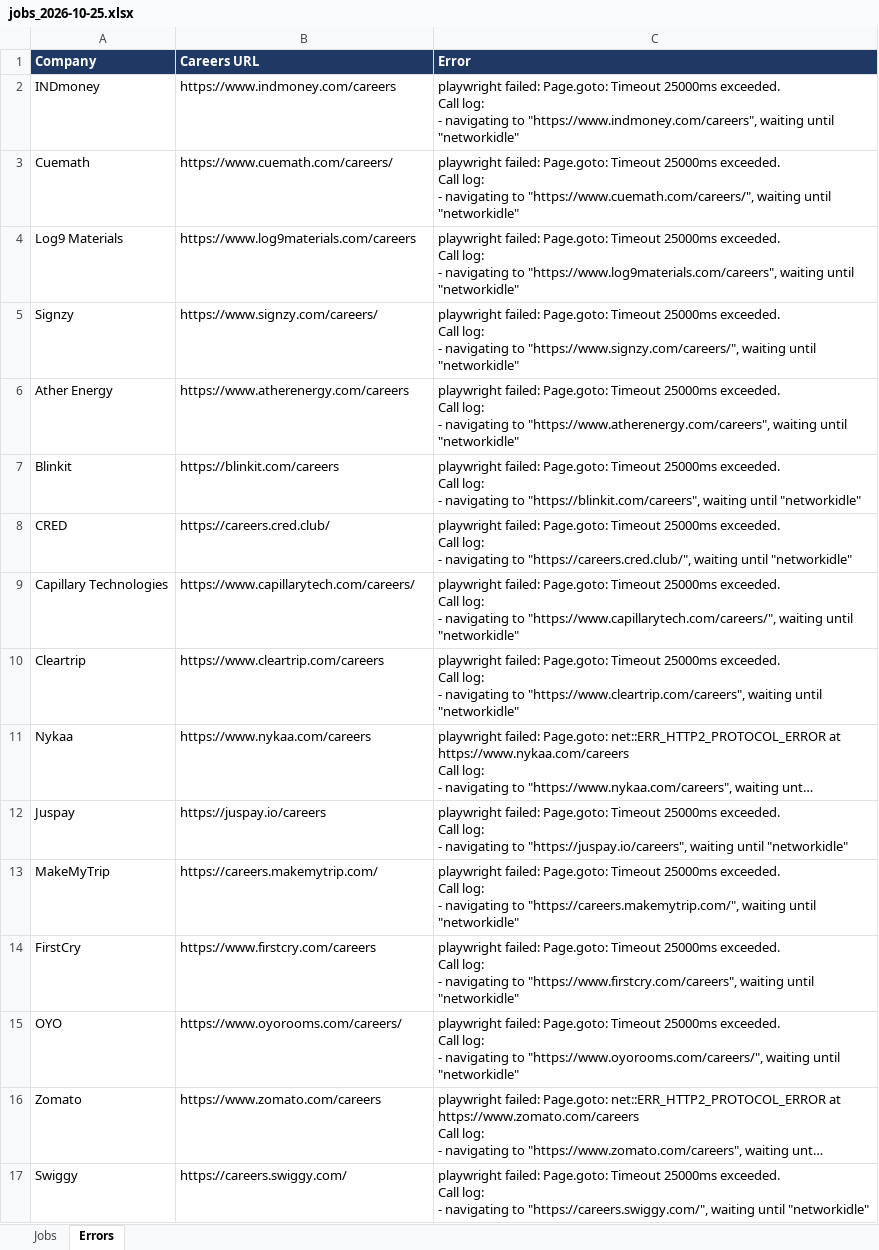
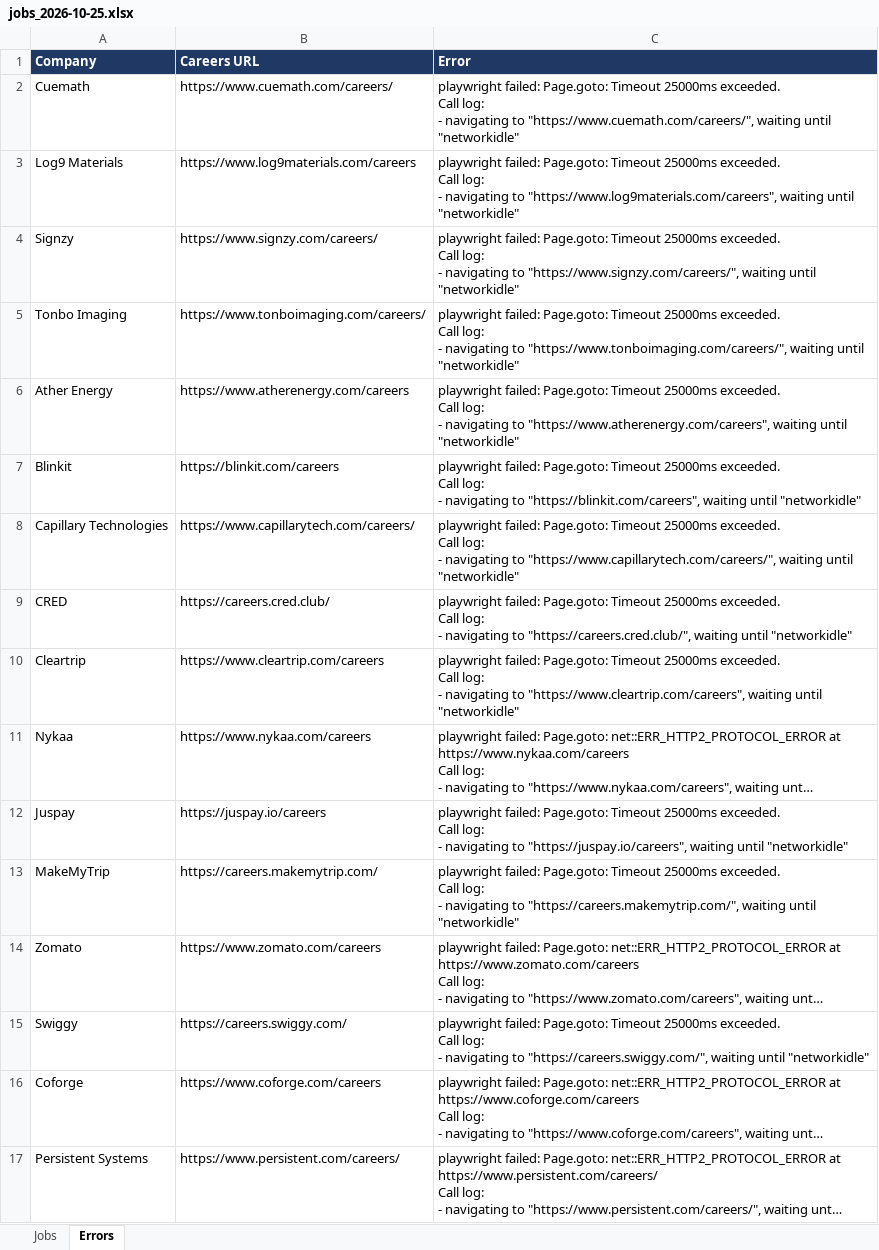
Before and after one commit to Lakshhiitaaa/JobTracker, an Excel workbook: reports/jobs_2026-10-25.xlsx, sheet Errors, drawn as a sheet; only a part is shown; the shorter side is filled out with more unchanged rows; long unchanged cells end in …; values as stored, in another font and other column widths than the file's, no borders; removed rows and columns are numbered as before the commit, all else as after; ↵ is a line break in a cell; the diff names each change by its address in the sheet, - before the commit and + after, or states it on an @@ line.

```diff
--- a/reports/jobs_2026-10-25.xlsx (sheet Errors)
+++ b/reports/jobs_2026-10-25.xlsx (sheet Errors)
-row 2: INDmoney | https://www.indmoney.com/careers | playwright failed: Page.goto: Timeout 25000ms exceeded. ↵ Call log: ↵ - navigating to "https://www.indmoney.com/careers", waiting until "networkidle"
+row 5: Tonbo Imaging | https://www.tonboimaging.com/careers/ | playwright failed: Page.goto: Timeout 25000ms exceeded. ↵ Call log: ↵ - navigating to "https://www.tonboimaging.com/careers/", waiting until "networkidle"
@@ row 9 moved to row 8: Capillary Technologies @@
-row 14: FirstCry | https://www.firstcry.com/careers | playwright failed: Page.goto: Timeout 25000ms exceeded. ↵ Call log: ↵ - navigating to "https://www.firstcry.com/careers", waiting until "networkidle"
-row 15: OYO | https://www.oyorooms.com/careers/ | playwright failed: Page.goto: Timeout 25000ms exceeded. ↵ Call log: ↵ - navigating to "https://www.oyorooms.com/careers/", waiting until "networkidle"
```
Also changed, not shown: sheet Jobs, 1 other file.
